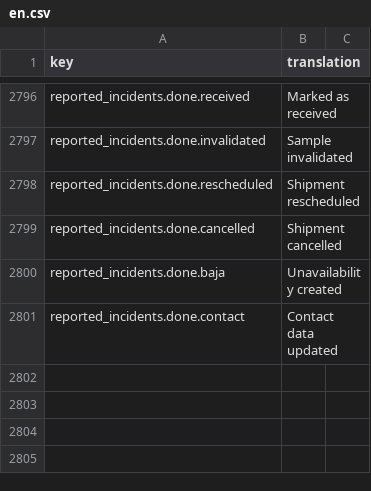
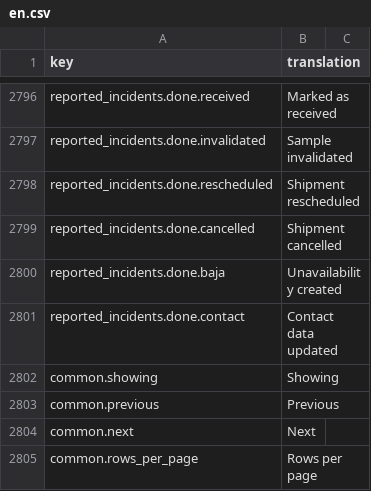
Before and after one commit to IgnacioFernandezSoriano/ONEMS, a CSV file: public/locales/en.csv, drawn as a sheet; only a part is shown, gaps mark what is left out.

```diff
--- a/public/locales/en.csv
+++ b/public/locales/en.csv
@@ -2801 +2801,5 @@ reported_incidents.done.baja,Unavailability created
 reported_incidents.done.contact,Contact data updated
+common.showing,Showing
+common.previous,Previous
+common.next,Next
+common.rows_per_page,Rows per page
```
Also changed, not shown: public/locales/ar.csv, public/locales/es.csv, 8 other files.
